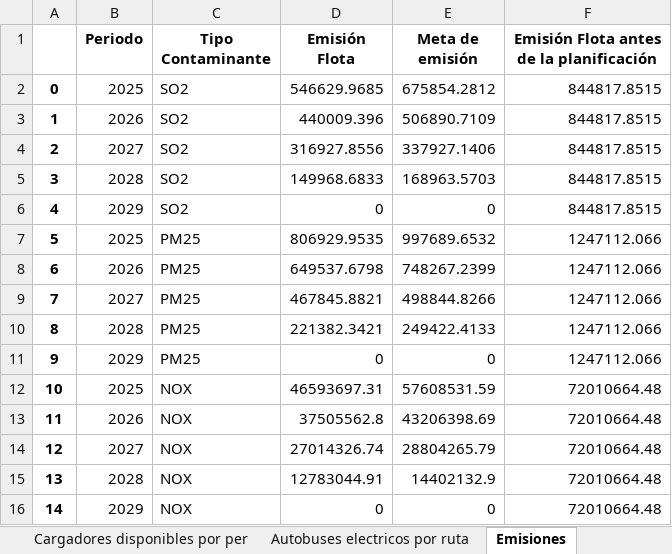
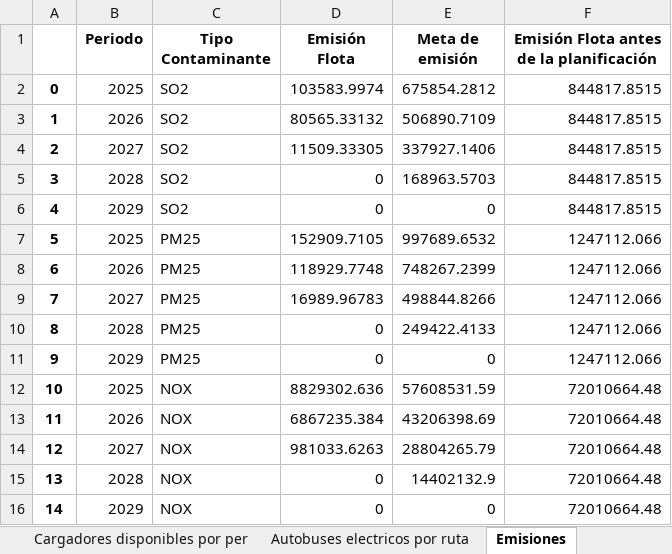
Before and after one commit to EstefanoViteri/tesis_master_opti, an Excel workbook: Res_Trans_Flota_Esc_3.xlsx, sheet Emisiones, drawn as a sheet; values as stored, in another font and other column widths than the file's, no borders; the diff names each change by its address in the sheet, - before the commit and + after, or states it on an @@ line.

```diff
--- a/Res_Trans_Flota_Esc_3.xlsx (sheet Emisiones)
+++ b/Res_Trans_Flota_Esc_3.xlsx (sheet Emisiones)
-D2 (Emisión Flota): 546629.9685
+D2 (Emisión Flota): 103583.9974
-D3 (Emisión Flota): 440009.396
+D3 (Emisión Flota): 80565.33132
-D4 (Emisión Flota): 316927.8556
+D4 (Emisión Flota): 11509.33305
-D5 (Emisión Flota): 149968.6833
+D5 (Emisión Flota): 0
-D7 (Emisión Flota): 806929.9535
+D7 (Emisión Flota): 152909.7105
-D8 (Emisión Flota): 649537.6798
+D8 (Emisión Flota): 118929.7748
-D9 (Emisión Flota): 467845.8821
+D9 (Emisión Flota): 16989.96783
-D10 (Emisión Flota): 221382.3421
+D10 (Emisión Flota): 0
-D12 (Emisión Flota): 46593697.31
+D12 (Emisión Flota): 8829302.636
-D13 (Emisión Flota): 37505562.8
+D13 (Emisión Flota): 6867235.384
-D14 (Emisión Flota): 27014326.74
+D14 (Emisión Flota): 981033.6263
-D15 (Emisión Flota): 12783044.91
+D15 (Emisión Flota): 0
```
Also changed, not shown: sheet Autobuses Asignados, sheet Autobuses Disponibles, sheet Autobuses electricos por ruta, sheet Autobuses Retirados, sheet Autobuses disponibles por per, sheet Cargadores comprados por per, 8 more sheets, Res_Trans_Flota_Esc_0.xlsx, Res_Trans_Flota_Esc_11.xlsx, 26 other files.
